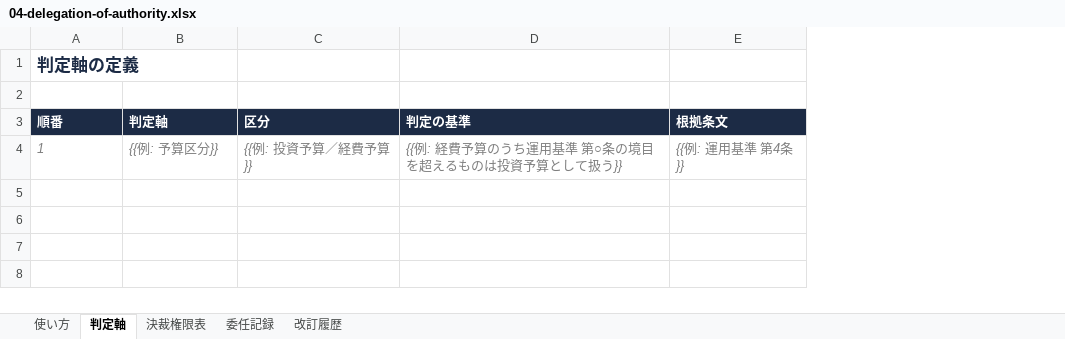
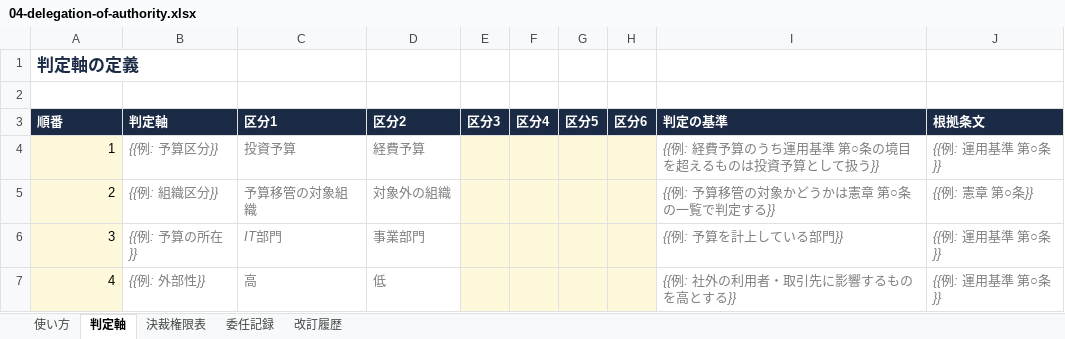
Before and after one commit to hiroyasu-komaki/templates, an Excel workbook: govdoc-template/rules/04-delegation-of-authority.xlsx, sheet 判定軸, drawn as a sheet; values as stored, in another font and other column widths than the file's, no borders; removed rows and columns are numbered as before the commit, all else as after; the diff names each change by its address in the sheet, - before the commit and + after, or states it on an @@ line.

Commit message:
templates

```diff
--- a/govdoc-template/rules/04-delegation-of-authority.xlsx (sheet 判定軸)
+++ b/govdoc-template/rules/04-delegation-of-authority.xlsx (sheet 判定軸)
-column C (区分), row 4: {{例: 投資予算／経費予算}}
+column C (区分1), row 4: 投資予算
+column D (区分2), row 4: 経費予算
+column E (区分3), empty
+column F (区分4), empty
+column G (区分5), empty
+column H (区分6), empty
@@ A4 fill: none → #FFF9DB, italic: on → off, text colour: #7F7F7F → black, alignment: left → right @@
-J4 (根拠条文): {{例: 運用基準 第4条}}
+J4 (根拠条文): {{例: 運用基準 第○条}}
+row 5: 2 | {{例: 組織区分}} | 予算移管の対象組織 | 対象外の組織 |  |  |  |  | {{例: 予算移管の対象かどうかは憲章 第○条の一覧で判定する}} | {{例: 憲章 第○条}}
+row 6: 3 | {{例: 予算の所在}} | IT部門 | 事業部門 |  |  |  |  | {{例: 予算を計上している部門}} | {{例: 運用基準 第○条}}
+row 7: 4 | {{例: 外部性}} | 高 | 低 |  |  |  |  | {{例: 社外の利用者・取引先に影響するものを高とする}} | {{例: 運用基準 第○条}}
```
Also changed, not shown: sheet 使い方, sheet 決裁権限表, 30 other files.
